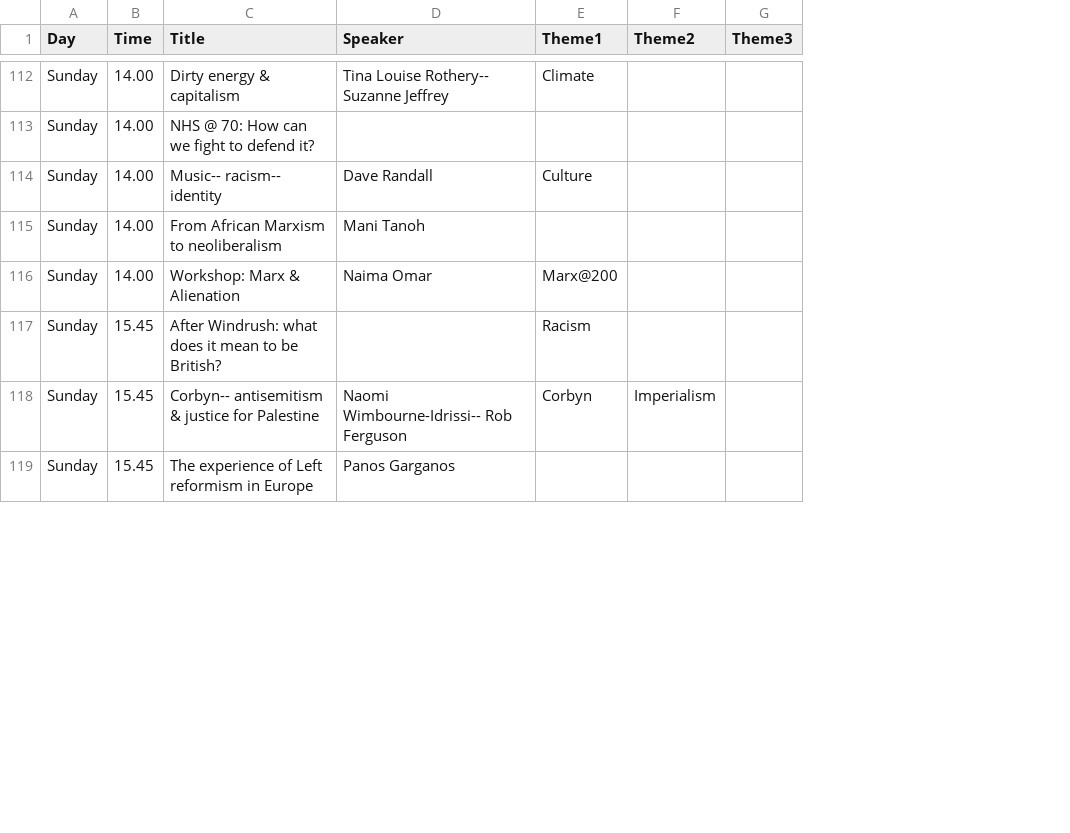
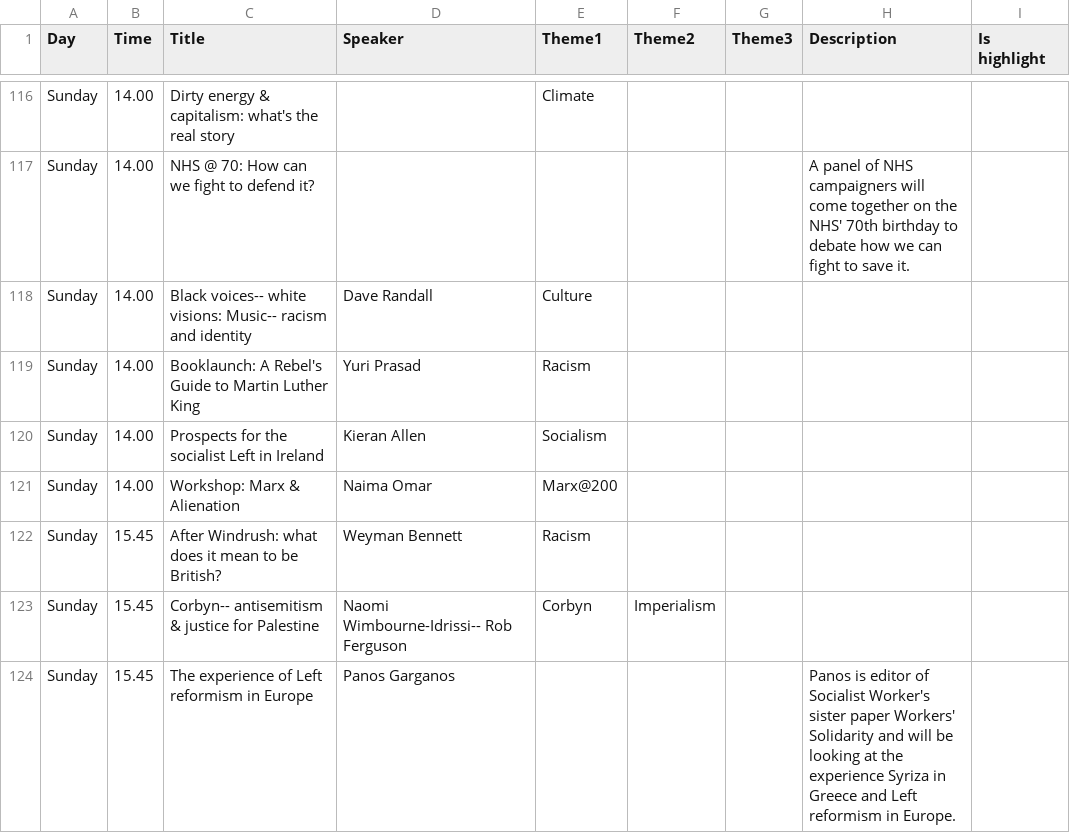
Before and after one commit to jbeaken/festival, a CSV file: src/main/etc/timetable2.csv, drawn as a sheet; only a part is shown, gaps mark what is left out; removed rows and columns are numbered as before the commit, all else as after; the diff covers the shown part only; the diff names each change by its address in the sheet, - before the commit and + after, or states it on an @@ line.

```diff
--- a/src/main/etc/timetable2.csv
+++ b/src/main/etc/timetable2.csv
+column H (Description), row 117: A panel of NHS campaigners will come together on the NHS' 70th birthday to debate how we can fight to save it.; row 124: Panos is editor of Socialist Worker's sister paper Workers' Solidarity and will be looking at the experience Syriza in Greece and Left reformism in Europe.
+column I (Is highlight), empty
-C116 (Title): Dirty energy & capitalism
+C116 (Title): Dirty energy & capitalism: what's the real story
-D116 (Speaker): Tina Louise Rothery-- Suzanne Jeffrey
+D116 (Speaker): (empty)
-C118 (Title): Music-- racism-- identity
+C118 (Title): Black voices-- white visions: Music-- racism and identity
-row 115: Sunday | 14.00 | From African Marxism to neoliberalism | Mani Tanoh
+row 119: Sunday | 14.00 | Booklaunch: A Rebel's Guide to Martin Luther King | Yuri Prasad | Racism
+row 120: Sunday | 14.00 | Prospects for the socialist Left in Ireland | Kieran Allen | Socialism
-D122 (Speaker): (empty)
+D122 (Speaker): Weyman Bennett
```
Also changed, not shown: 11 added rows, 6 removed rows and 52 edited cells elsewhere in this file, 8 other files.
